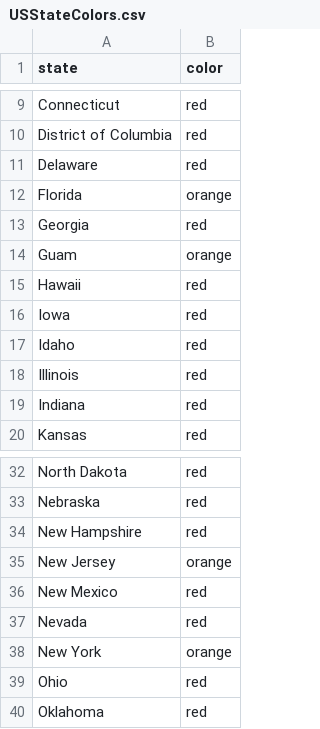
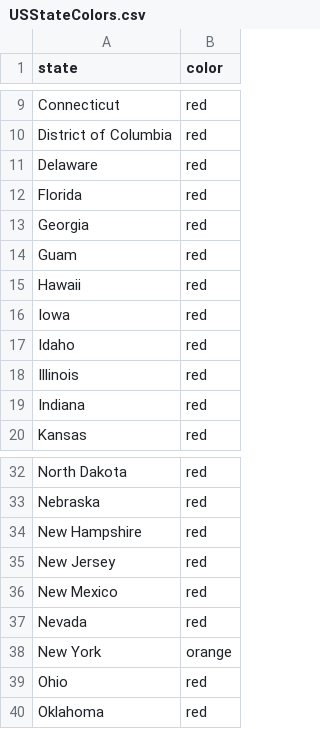
Before and after one commit to eraiyer/individual_plots_red, a CSV file: USStateColors.csv, drawn as a sheet; only a part is shown, gaps mark what is left out.

```diff
--- a/USStateColors.csv
+++ b/USStateColors.csv
@@ -11,5 +11,5 @@ District of Columbia,red
 Delaware,red
-Florida,orange
+Florida,red
 Georgia,red
-Guam,orange
+Guam,red
 Hawaii,red
@@ -34,3 +34,3 @@ Nebraska,red
 New Hampshire,red
-New Jersey,orange
+New Jersey,red
 New Mexico,red
```
Also changed, not shown: result.csv, 1 other file.
